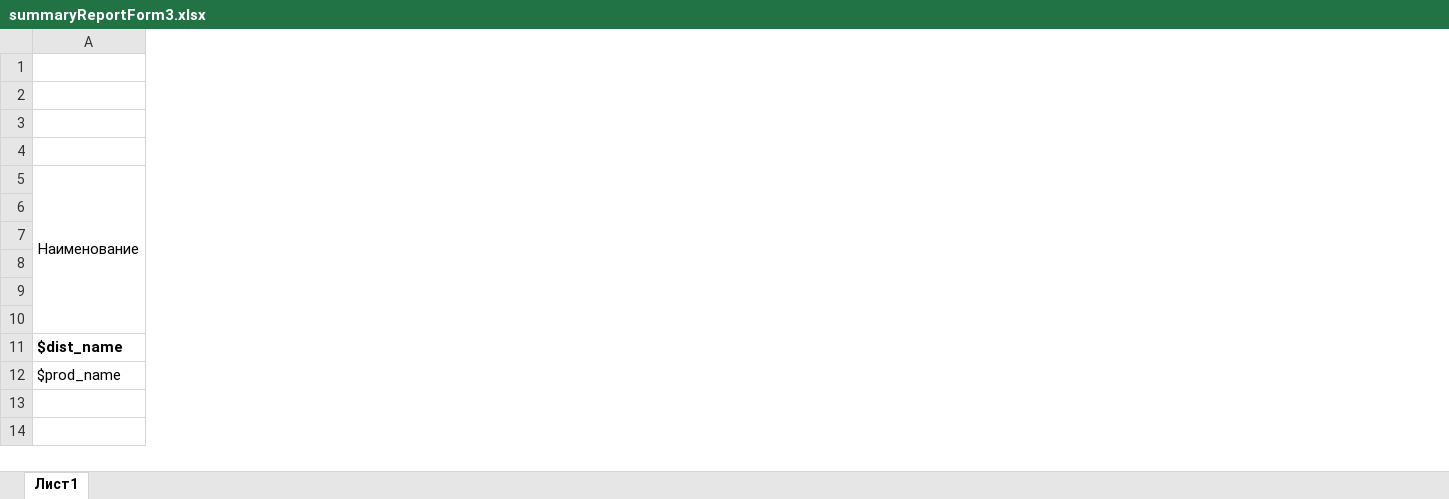
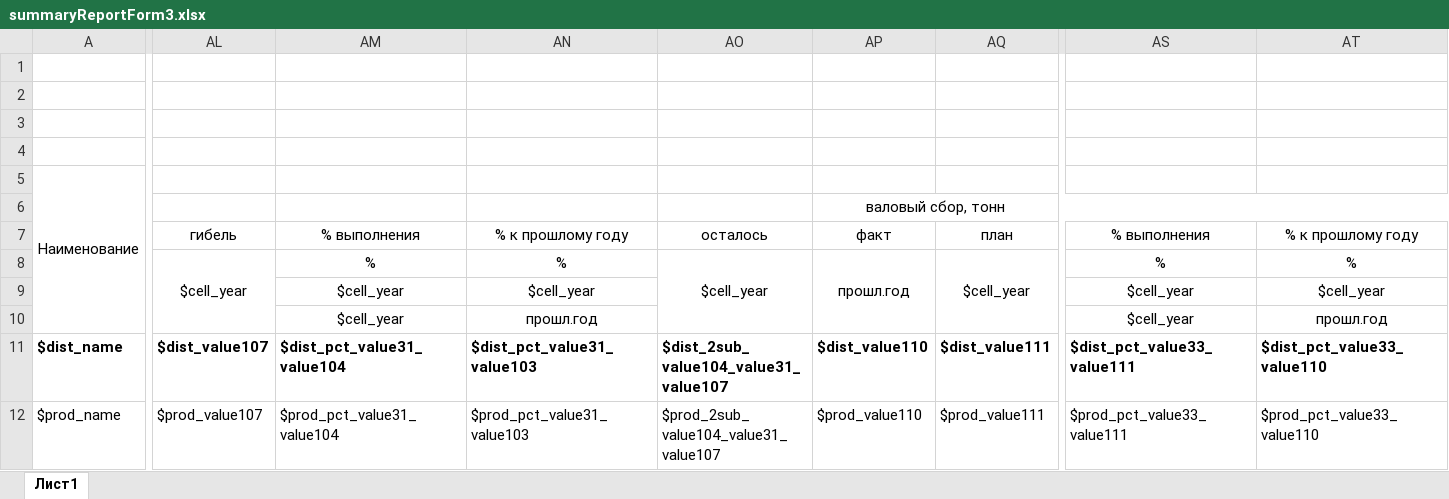
Before and after one commit to SnihMV/apc_ack_int, an Excel workbook: src/main/resources/templates/summaryReportForm3.xlsx, sheet Лист1, drawn as a sheet; only a part is shown, gaps mark what is left out; values as stored, in another font and other column widths than the file's, no borders; the diff covers the shown part only; the diff names each change by its address in the sheet, - before the commit and + after, or states it on an @@ line.

Commit message:
fix crop reports form3 and update cpl by xml file

```diff
--- a/src/main/resources/templates/summaryReportForm3.xlsx (sheet Лист1)
+++ b/src/main/resources/templates/summaryReportForm3.xlsx (sheet Лист1)
+column AL, rows 7-12: гибель | $cell_year |  |  | $dist_value107 | $prod_value107
+column AM, rows 7-12: % выполнения | % | $cell_year | $cell_year | $dist_pct_value31_value104 | $prod_pct_value31_value104
+column AN, rows 7-12: % к прошлому году | % | $cell_year | прошл.год | $dist_pct_value31_value103 | $prod_pct_value31_value103
+column AO, rows 7-12: осталось | $cell_year |  |  | $dist_2sub_value104_value31_value107 | $prod_2sub_value104_value31_value107
+column AP, rows 6-12: валовый сбор, тонн | факт | прошл.год |  |  | $dist_value110 | $prod_value110
+column AQ, rows 7-12: план | $cell_year |  |  | $dist_value111 | $prod_value111
+column AS, rows 7-12: % выполнения | % | $cell_year | $cell_year | $dist_pct_value33_value111 | $prod_pct_value33_value111
+column AT, rows 7-12: % к прошлому году | % | $cell_year | прошл.год | $dist_pct_value33_value110 | $prod_pct_value33_value110
```
Also changed, not shown: 5 added columns, 6 edited cells and merged cells elsewhere in this sheet, 20 other files.
